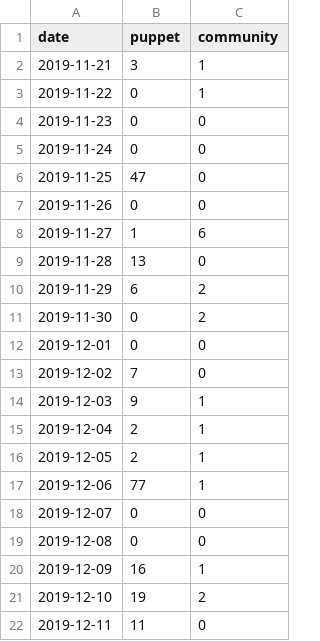
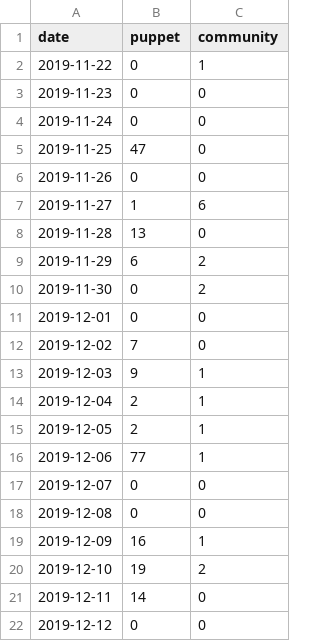
Before and after one commit to underscorgan/community_management, a CSV file: created_per_day.csv, drawn as a sheet.

```diff
--- a/created_per_day.csv
+++ b/created_per_day.csv
@@ -1,3 +1,2 @@
 date,puppet,community
-2019-11-21,3,1
 2019-11-22,0,1
@@ -21,2 +20,3 @@ date,puppet,community
 2019-12-10,19,2
-2019-12-11,11,0
+2019-12-11,14,0
+2019-12-12,0,0
```
Also changed, not shown: daily_open_prs.csv, docs/created_per_day.csv, 15 other files.
